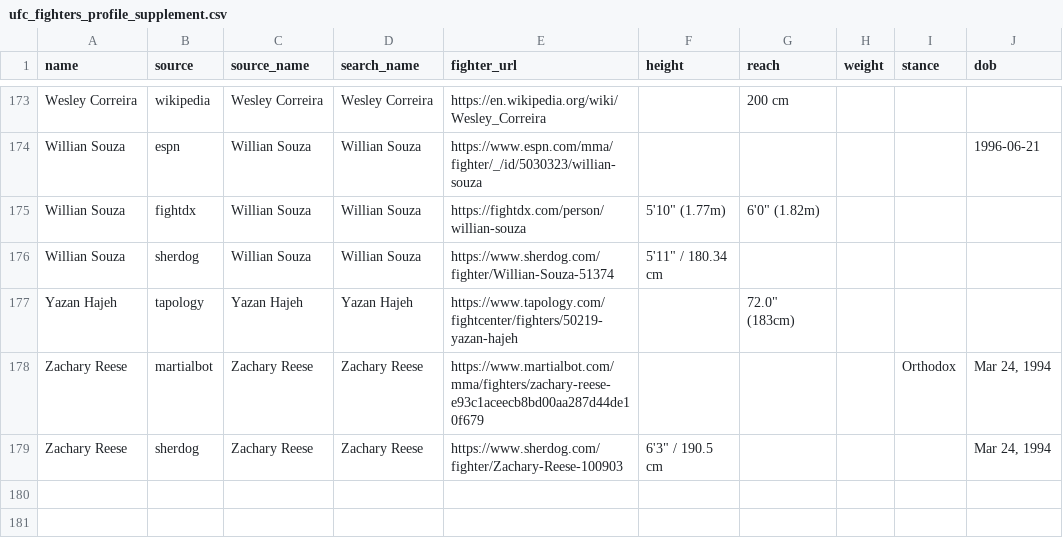
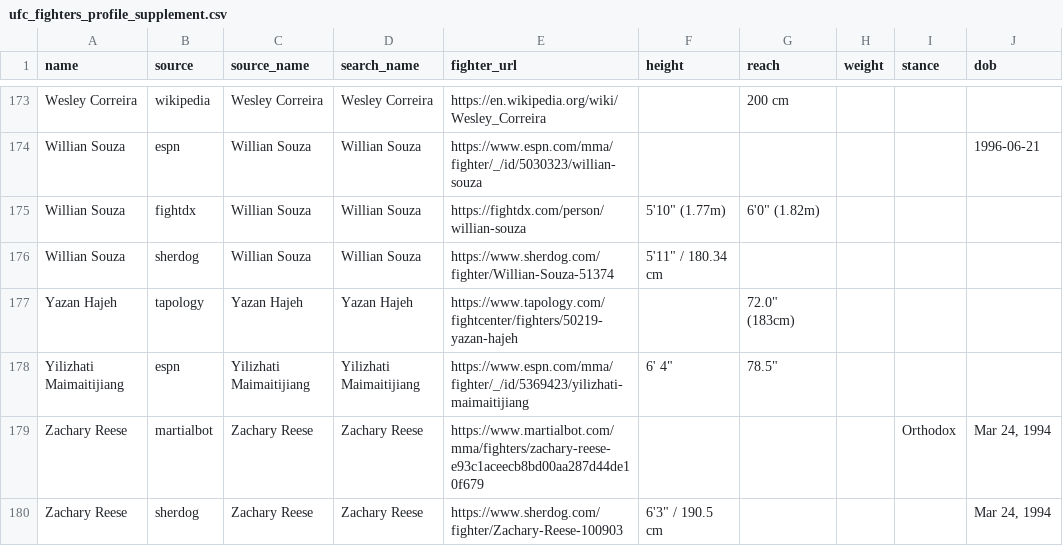
Before and after one commit to nfgems/ufc-betting-bot, a CSV file: data/raw/ufc_fighters_profile_supplement.csv, drawn as a sheet; only a part is shown, gaps mark what is left out; the diff names each change by its address in the sheet, - before the commit and + after, or states it on an @@ line.

```diff
--- a/data/raw/ufc_fighters_profile_supplement.csv
+++ b/data/raw/ufc_fighters_profile_supplement.csv
+row 178: Yilizhati Maimaitijiang | espn | Yilizhati Maimaitijiang | Yilizhati Maimaitijiang | https://www.espn.com/mma/fighter/_/id/5369423/yilizhati-maimaitijiang | 6' 4" | 78.5"
```
Also changed, not shown: data/processed/test_set.csv, data/raw/ufc-event-dates.csv, 12 other files.
